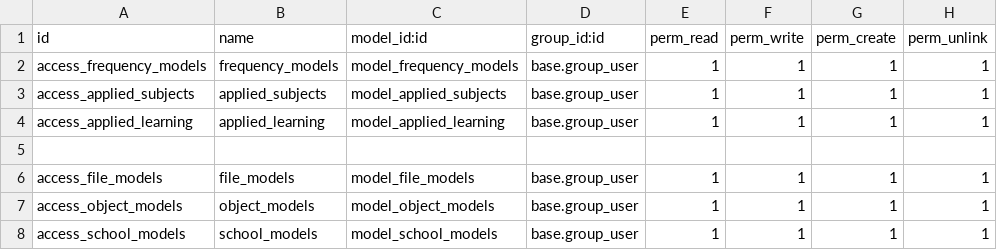
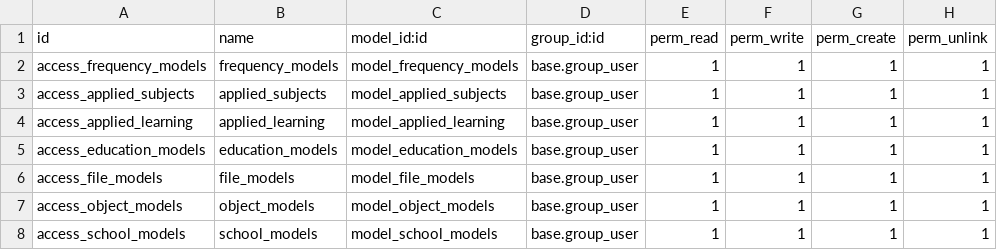
Before and after one commit to sondev01/tigo_project, a CSV file: data_master/security/ir.model.access.csv, drawn as a sheet.

Commit message:
data master

```diff
--- a/data_master/security/ir.model.access.csv
+++ b/data_master/security/ir.model.access.csv
@@ -4,3 +4,3 @@ access_applied_subjects,applied_subjects,model_applied_subjects,base.group_user,
 access_applied_learning,applied_learning,model_applied_learning,base.group_user,1,1,1,1
-
+access_education_models,education_models,model_education_models,base.group_user,1,1,1,1
 access_file_models,file_models,model_file_models,base.group_user,1,1,1,1
```
Also changed, not shown: 4 other files.
